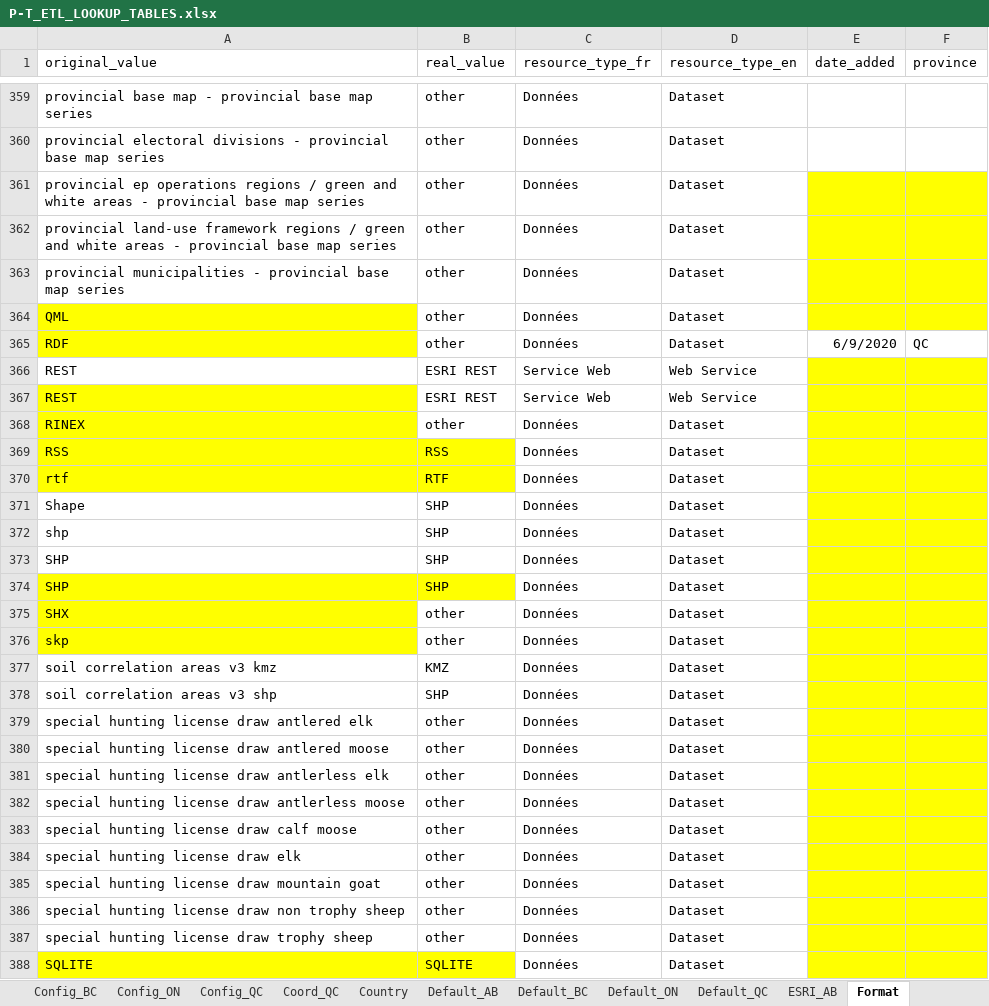
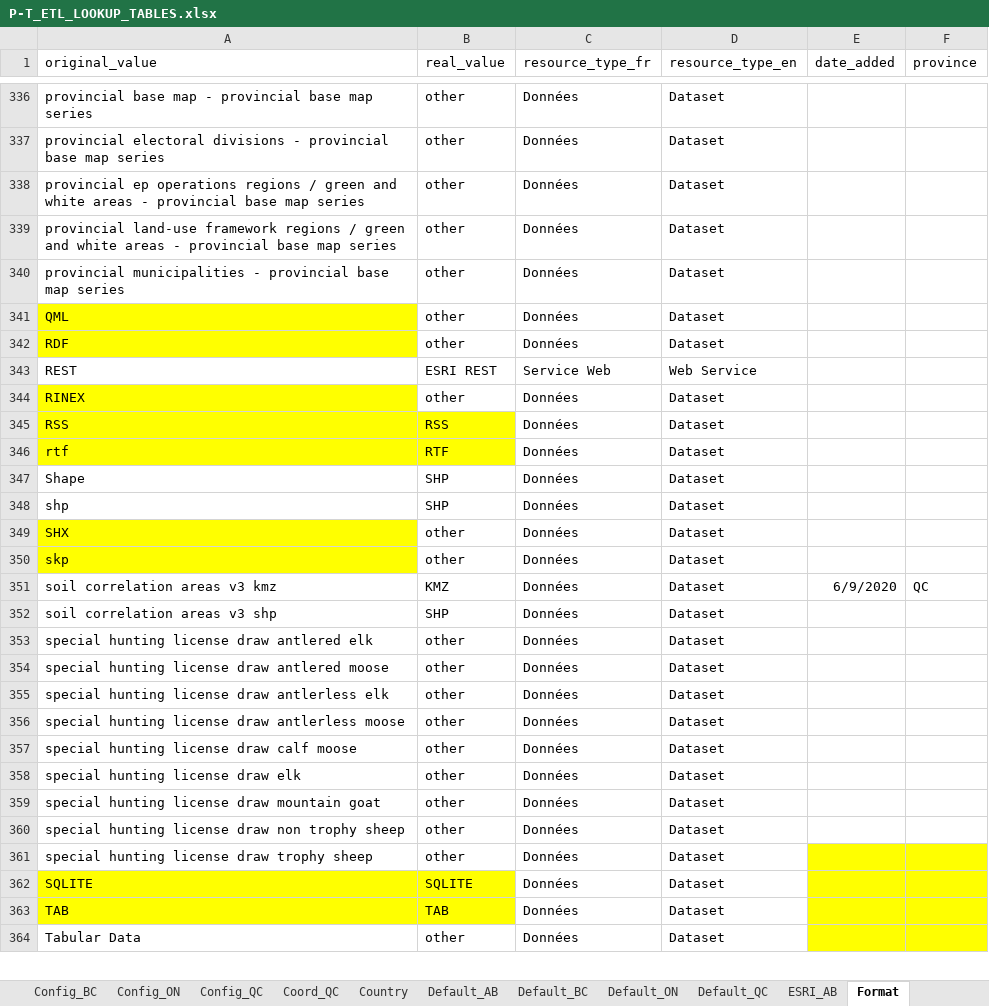
Before and after one commit to federal-geospatial-platform/fgp-metadata-proxy, an Excel workbook: FME_files/LOOKUP_TABLES/P-T_ETL_LOOKUP_TABLES.xlsx, sheet Format, drawn as a sheet; only a part is shown, gaps mark what is left out; the shorter side is filled out with more unchanged rows; values as stored, in another font and other column widths than the file's, no borders; removed rows and columns are numbered as before the commit, all else as after; the diff covers the shown part only; the diff names each change by its address in the sheet, - before the commit and + after, or states it on an @@ line.

Commit message:
Update P-T_ETL_LOOKUP_TABLES.xlsx
Removing dupplicates values from Format Lookup table

```diff
--- a/FME_files/LOOKUP_TABLES/P-T_ETL_LOOKUP_TABLES.xlsx (sheet Format)
+++ b/FME_files/LOOKUP_TABLES/P-T_ETL_LOOKUP_TABLES.xlsx (sheet Format)
-E338:F341 fill: #FFFF00
+E338:F341 fill: none
-E342 (date_added): 6/9/2020
+E342 (date_added): (empty)
-F342 (province): QC
+F342 (province): (empty)
-row 366: REST | ESRI REST | Service Web | Web Service
-A343 fill: #FFFF00
+A343 fill: none
-E343:F348 fill: #FFFF00
+E343:F348 fill: none
-row 373: SHP | SHP | Données | Dataset
-row 374: SHP | SHP | Données | Dataset
-E349:F360 fill: #FFFF00
+E349:F360 fill: none
-E351 (date_added): (empty)
+E351 (date_added): 6/9/2020
-F351 (province): (empty)
+F351 (province): QC
```
Also changed, not shown: 34 removed rows, 14 edited cells and cell formats elsewhere in this sheet.
